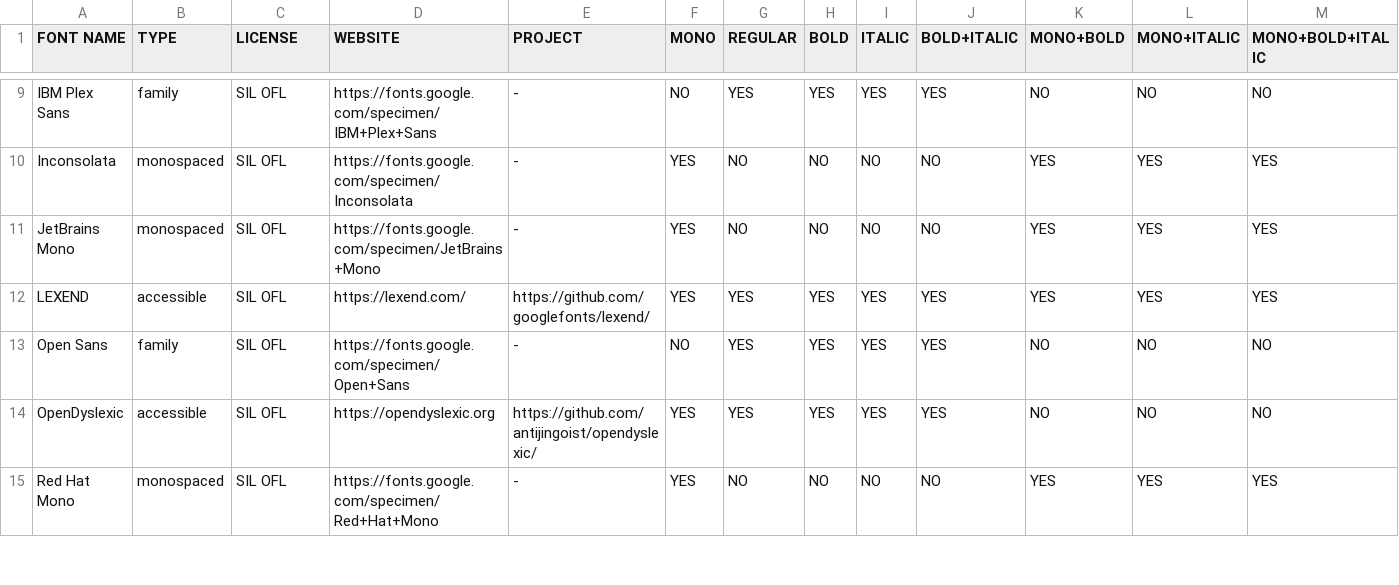
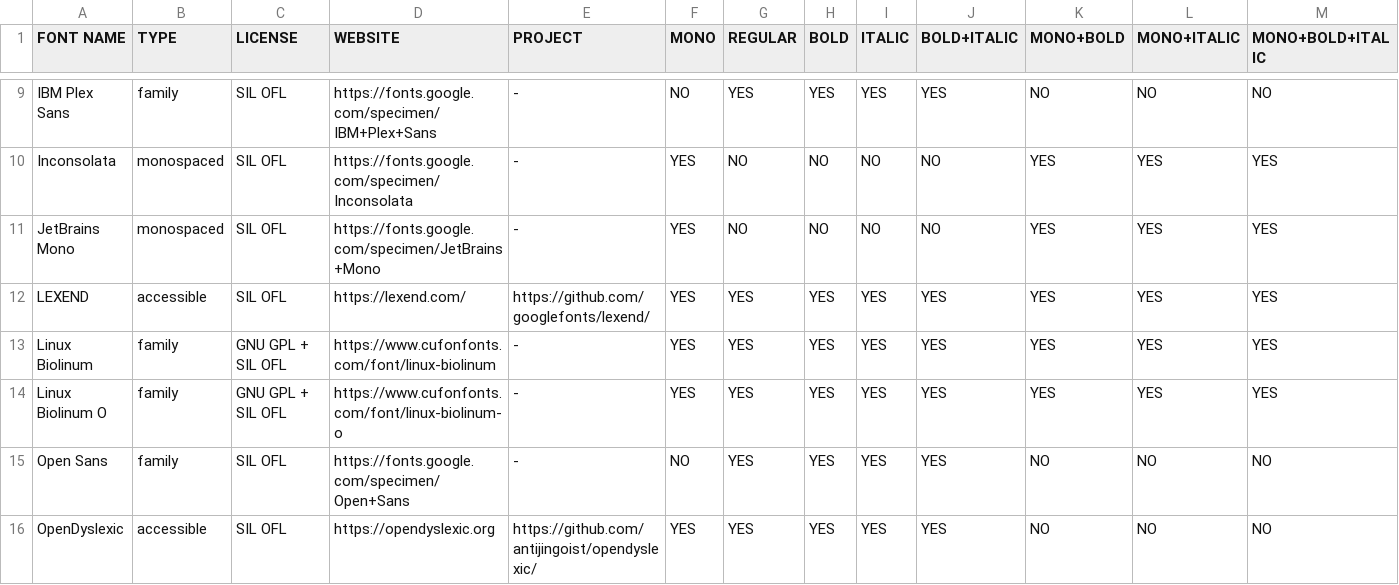
Before and after one commit to KBtechnologies/fonts, a TSV file: INDEX.tsv, drawn as a sheet; only a part is shown, gaps mark what is left out; the shorter side is filled out with more unchanged rows; the diff names each change by its address in the sheet, - before the commit and + after, or states it on an @@ line.

Commit message:
Addming Linux Biolinum & Linux Biolinum O to the list

```diff
--- a/INDEX.tsv
+++ b/INDEX.tsv
+row 13: Linux Biolinum | family | GNU GPL + SIL OFL | https://www.cufonfonts.com/font/linux-biolinum | - | YES | YES | YES | YES | YES | YES | YES | YES
+row 14: Linux Biolinum O | family | GNU GPL + SIL OFL | https://www.cufonfonts.com/font/linux-biolinum-o | - | YES | YES | YES | YES | YES | YES | YES | YES
```
Also changed, not shown: 40 other files.
